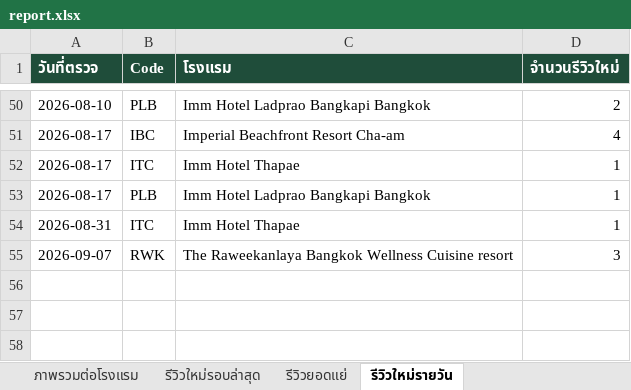
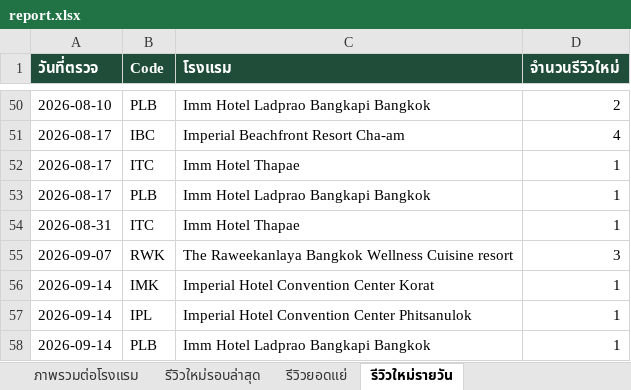
Before and after one commit to chatchai-c-tccprivate-com/hotel-reviews, an Excel workbook: report.xlsx, sheet รีวิวใหม่รายวัน, drawn as a sheet; only a part is shown, gaps mark what is left out; values as stored, in another font and other column widths than the file's, no borders; the diff names each change by its address in the sheet, - before the commit and + after, or states it on an @@ line.

```diff
--- a/report.xlsx (sheet รีวิวใหม่รายวัน)
+++ b/report.xlsx (sheet รีวิวใหม่รายวัน)
+row 56: 2026-09-14 | IMK | Imperial Hotel Convention Center Korat | 1
+row 57: 2026-09-14 | IPL | Imperial Hotel Convention Center Phitsanulok | 1
+row 58: 2026-09-14 | PLB | Imm Hotel Ladprao Bangkapi Bangkok | 1
```
Also changed, not shown: sheet รีวิวใหม่รอบล่าสุด, sheet ภาพรวมต่อโรงแรม, 2 other files.
